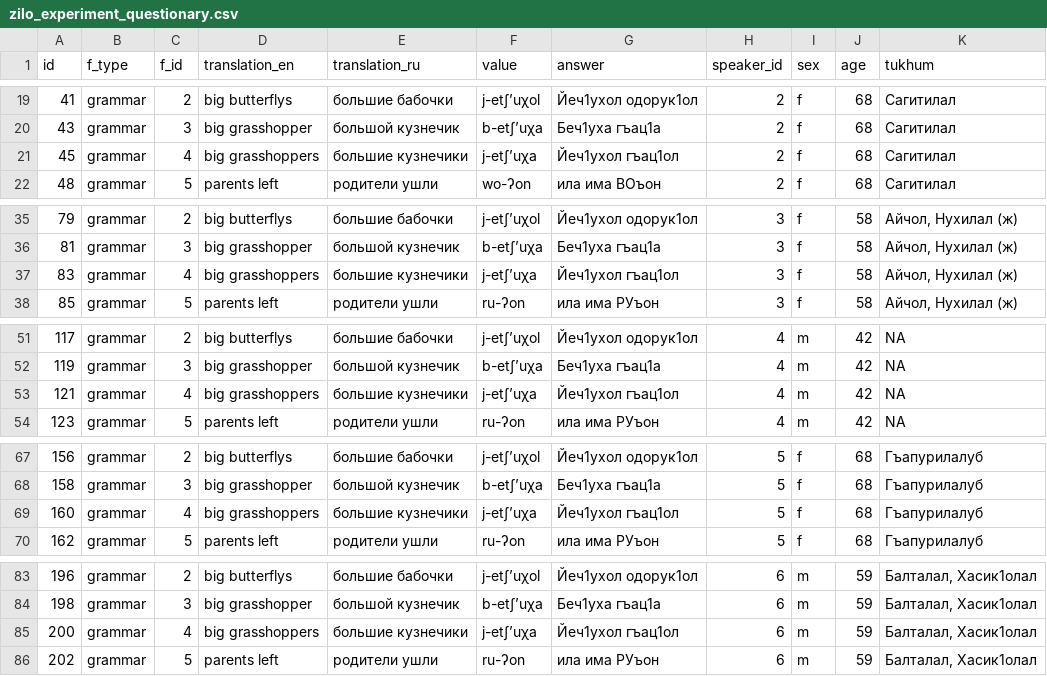
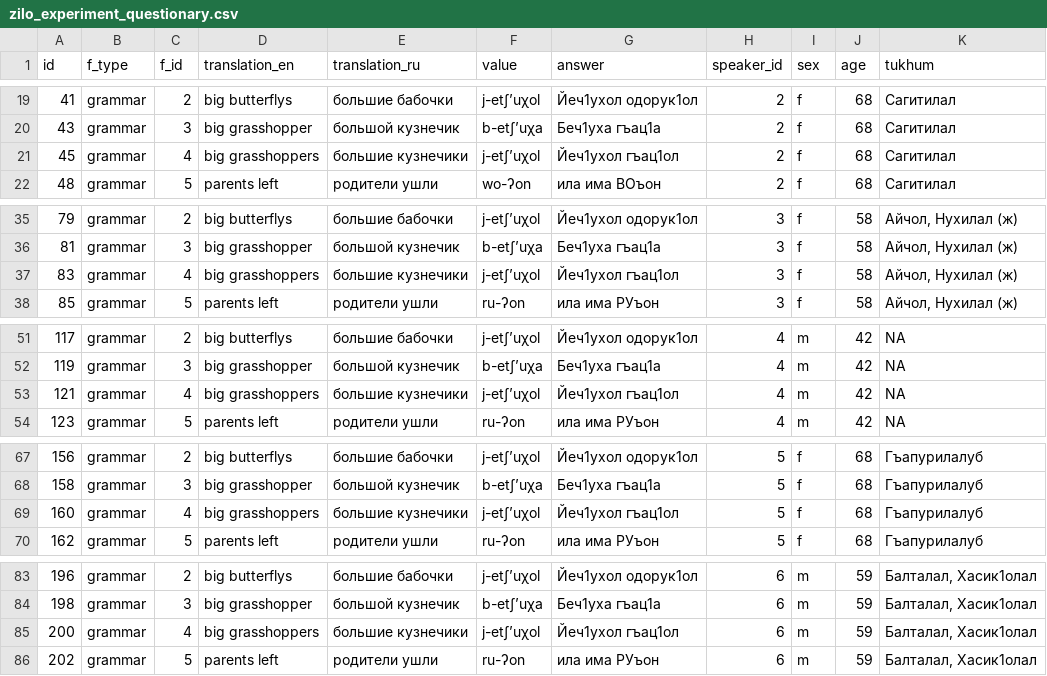
Before and after one commit to agricolamz/2019.11.26_ConLab_Zilo_variation, a CSV file: data/zilo_experiment_questionary.csv, drawn as a sheet; only a part is shown, gaps mark what is left out; the diff covers the shown part only.

```diff
--- a/data/zilo_experiment_questionary.csv
+++ b/data/zilo_experiment_questionary.csv
@@ -20,3 +20,3 @@ id,f_type,f_id,translation_en,translation_ru,value,answer,speaker_id,sex,age,tuk
 43,grammar,3,big grasshopper,большой кузнечик,b-etʃ’uχa,Беч1уха гъац1а,2,f,68,Сагитилал
-45,grammar,4,big grasshoppers,большие кузнечики,j-etʃ’uχa,Йеч1ухол гъац1ол,2,f,68,Сагитилал
+45,grammar,4,big grasshoppers,большие кузнечики,j-etʃ’uχol,Йеч1ухол гъац1ол,2,f,68,Сагитилал
 48,grammar,5,parents left,родители ушли,wo-ʔon,ила има ВОъон,2,f,68,Сагитилал
@@ -36,3 +36,3 @@ id,f_type,f_id,translation_en,translation_ru,value,answer,speaker_id,sex,age,tuk
 81,grammar,3,big grasshopper,большой кузнечик,b-etʃ’uχa,Беч1уха гъац1а,3,f,58,"Айчол, Нухилал (ж)"
-83,grammar,4,big grasshoppers,большие кузнечики,j-etʃ’uχa,Йеч1ухол гъац1ол,3,f,58,"Айчол, Нухилал (ж)"
+83,grammar,4,big grasshoppers,большие кузнечики,j-etʃ’uχol,Йеч1ухол гъац1ол,3,f,58,"Айчол, Нухилал (ж)"
 85,grammar,5,parents left,родители ушли,ru-ʔon,ила има РУъон,3,f,58,"Айчол, Нухилал (ж)"
@@ -52,3 +52,3 @@ id,f_type,f_id,translation_en,translation_ru,value,answer,speaker_id,sex,age,tuk
 119,grammar,3,big grasshopper,большой кузнечик,b-etʃ’uχa,Беч1уха гъац1а,4,m,42,NA
-121,grammar,4,big grasshoppers,большие кузнечики,j-etʃ’uχa,Йеч1ухол гъац1ол,4,m,42,NA
+121,grammar,4,big grasshoppers,большие кузнечики,j-etʃ’uχol,Йеч1ухол гъац1ол,4,m,42,NA
 123,grammar,5,parents left,родители ушли,ru-ʔon,ила има РУъон,4,m,42,NA
@@ -68,3 +68,3 @@ id,f_type,f_id,translation_en,translation_ru,value,answer,speaker_id,sex,age,tuk
 158,grammar,3,big grasshopper,большой кузнечик,b-etʃ’uχa,Беч1уха гъац1а,5,f,68,Гъапурилалуб
-160,grammar,4,big grasshoppers,большие кузнечики,j-etʃ’uχa,Йеч1ухол гъац1ол,5,f,68,Гъапурилалуб
+160,grammar,4,big grasshoppers,большие кузнечики,j-etʃ’uχol,Йеч1ухол гъац1ол,5,f,68,Гъапурилалуб
 162,grammar,5,parents left,родители ушли,ru-ʔon,ила има РУъон,5,f,68,Гъапурилалуб
@@ -84,3 +84,3 @@ id,f_type,f_id,translation_en,translation_ru,value,answer,speaker_id,sex,age,tuk
 198,grammar,3,big grasshopper,большой кузнечик,b-etʃ’uχa,Беч1уха гъац1а,6,m,59,"Балталал, Хасик1олал"
-200,grammar,4,big grasshoppers,большие кузнечики,j-etʃ’uχa,Йеч1ухол гъац1ол,6,m,59,"Балталал, Хасик1олал"
+200,grammar,4,big grasshoppers,большие кузнечики,j-etʃ’uχol,Йеч1ухол гъац1ол,6,m,59,"Балталал, Хасик1олал"
 202,grammar,5,parents left,родители ушли,ru-ʔon,ила има РУъон,6,m,59,"Балталал, Хасик1олал"
```
Also changed, not shown: 43 edited cells elsewhere in this file, 3 other files.
